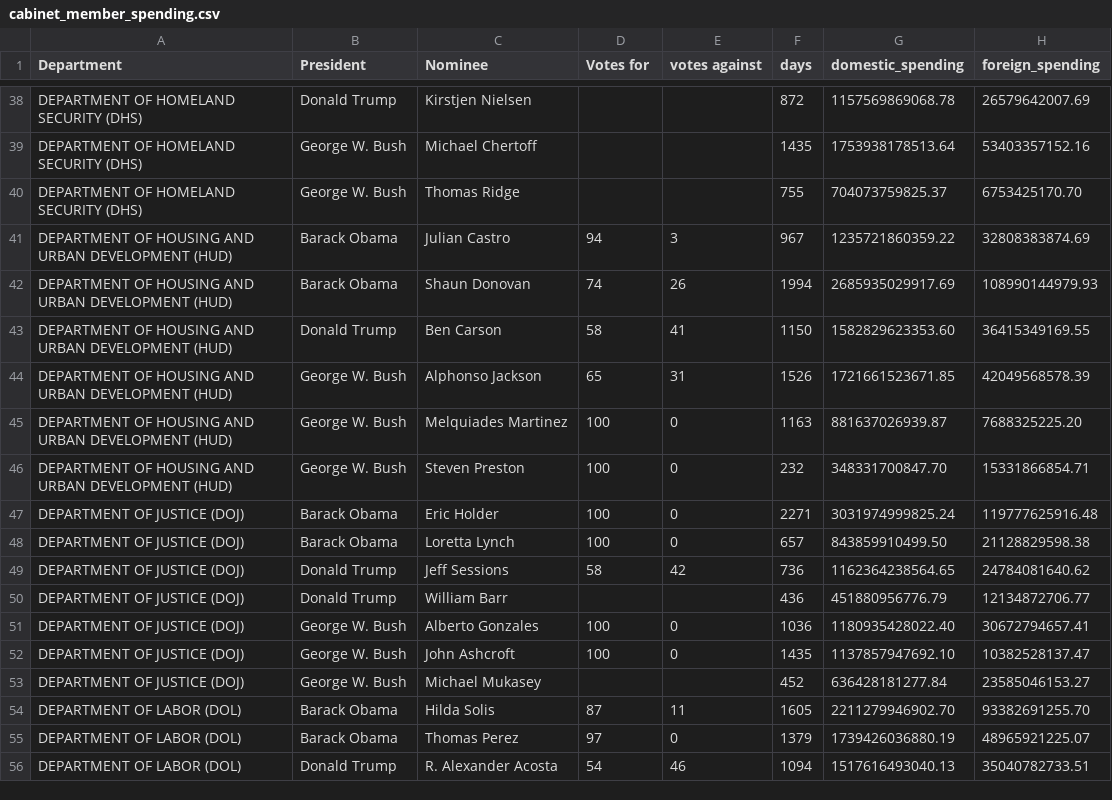
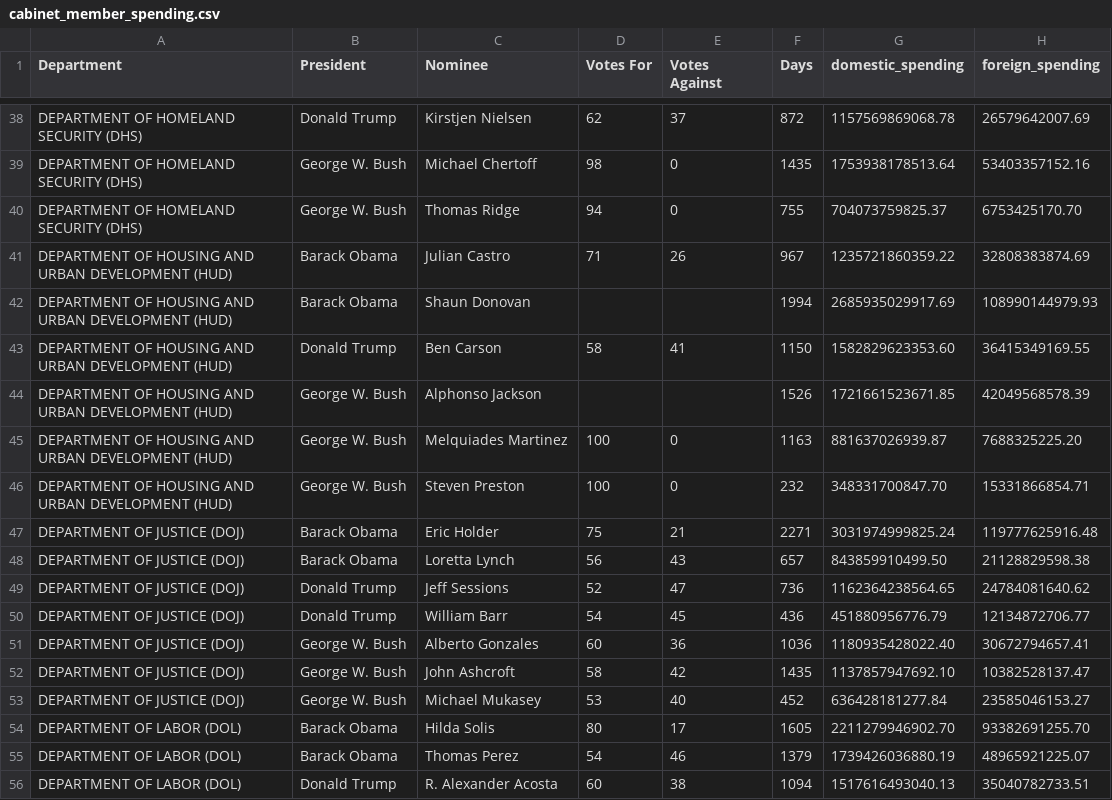
Before and after one commit to C7C8/ds3001-critter-analysis, a CSV file: data/csv/cabinet_member_spending.csv, drawn as a sheet; only a part is shown, gaps mark what is left out; the diff covers the shown part only; the diff names each change by its address in the sheet, - before the commit and + after, or states it on an @@ line.

```diff
--- a/data/csv/cabinet_member_spending.csv
+++ b/data/csv/cabinet_member_spending.csv
-D1: Votes for
+D1: Votes For
-E1: votes against
+E1: Votes Against
-F1: days
+F1: Days
-D38 (Votes For): (empty)
+D38 (Votes For): 62
-E38 (Votes Against): (empty)
+E38 (Votes Against): 37
-D39 (Votes For): (empty)
+D39 (Votes For): 98
-E39:E40 (Votes Against): (empty)
+E39:E40 (Votes Against): 0
-D40 (Votes For): (empty)
+D40 (Votes For): 94
-D41 (Votes For): 94
+D41 (Votes For): 71
-E41 (Votes Against): 3
+E41 (Votes Against): 26
-D42 (Votes For): 74
+D42 (Votes For): (empty)
-E42 (Votes Against): 26
+E42 (Votes Against): (empty)
-D44 (Votes For): 65
+D44 (Votes For): (empty)
-E44 (Votes Against): 31
+E44 (Votes Against): (empty)
-D47 (Votes For): 100
+D47 (Votes For): 75
-E47 (Votes Against): 0
+E47 (Votes Against): 21
-D48 (Votes For): 100
+D48 (Votes For): 56
-E48 (Votes Against): 0
+E48 (Votes Against): 43
-D49 (Votes For): 58
+D49 (Votes For): 52
-E49 (Votes Against): 42
+E49 (Votes Against): 47
-D50 (Votes For): (empty)
+D50 (Votes For): 54
-E50 (Votes Against): (empty)
+E50 (Votes Against): 45
-D51 (Votes For): 100
+D51 (Votes For): 60
-E51 (Votes Against): 0
+E51 (Votes Against): 36
-D52 (Votes For): 100
+D52 (Votes For): 58
-E52 (Votes Against): 0
+E52 (Votes Against): 42
-D53 (Votes For): (empty)
+D53 (Votes For): 53
-E53 (Votes Against): (empty)
+E53 (Votes Against): 40
-D54 (Votes For): 87
+D54 (Votes For): 80
-E54 (Votes Against): 11
+E54 (Votes Against): 17
-D55 (Votes For): 97
+D55 (Votes For): 54
-E55 (Votes Against): 0
+E55 (Votes Against): 46
-D56 (Votes For): 54
+D56 (Votes For): 60
-E56 (Votes Against): 46
+E56 (Votes Against): 38
```
Also changed, not shown: 116 edited cells elsewhere in this file, 1 other file.
